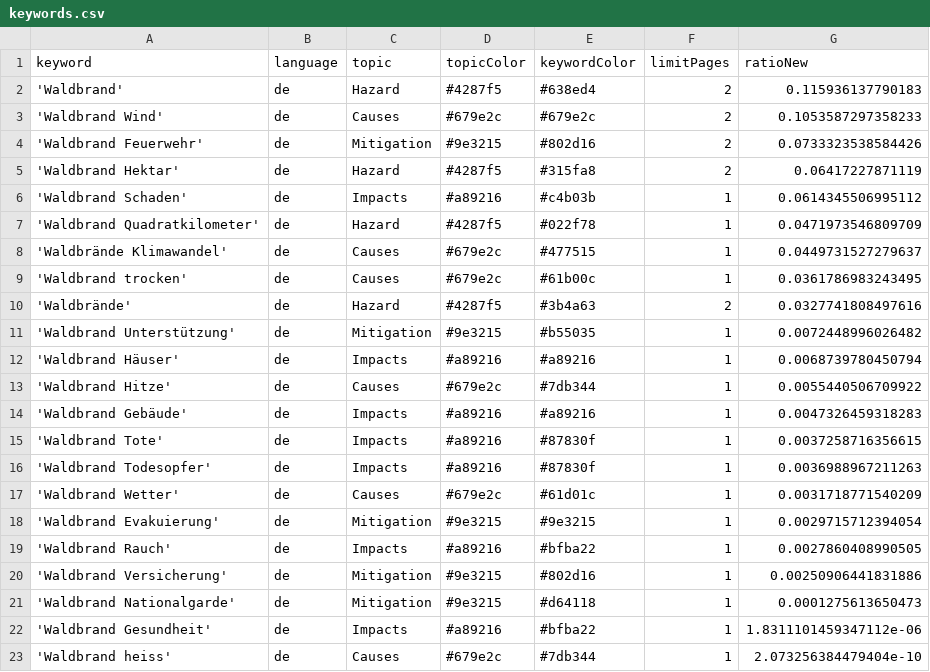
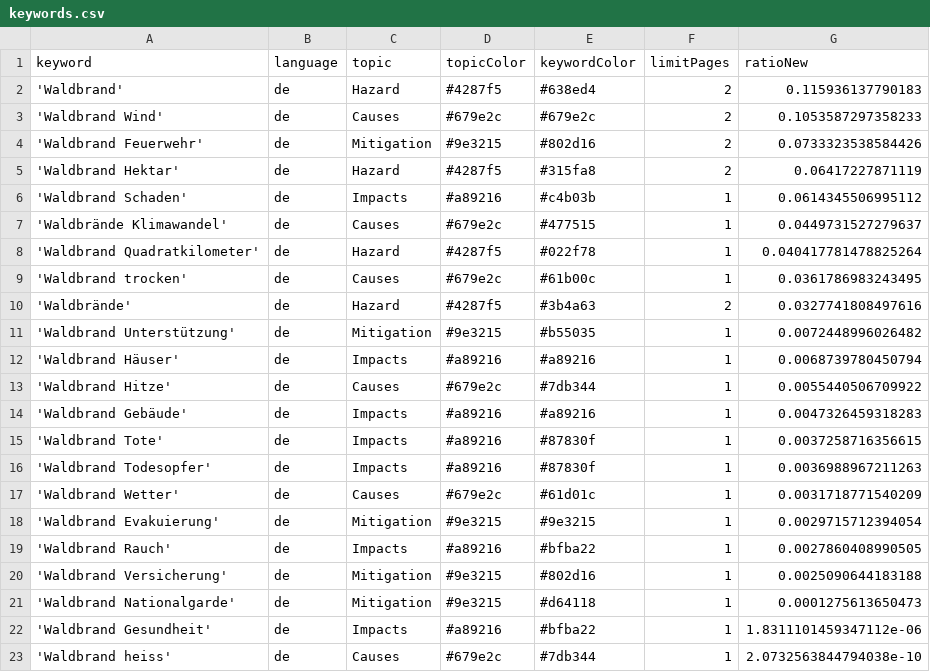
Before and after one commit to a-p312-news/winterIsComing, a CSV file: keywords.csv, drawn as a sheet.

Commit message:
Commit from GitHub Actions (harvest:0.0)

```diff
--- a/keywords.csv
+++ b/keywords.csv
@@ -6,4 +6,4 @@ keyword,language,topic,topicColor,keywordColor,limitPages,ratioNew
 'Waldbrand Schaden',de,Impacts,#a89216,#c4b03b,1,0.0614345506995112
-'Waldbrand Quadratkilometer',de,Hazard,#4287f5,#022f78,1,0.0471973546809709
 'Waldbrände Klimawandel',de,Causes,#679e2c,#477515,1,0.0449731527279637
+'Waldbrand Quadratkilometer',de,Hazard,#4287f5,#022f78,1,0.040417781478825264
 'Waldbrand trocken',de,Causes,#679e2c,#61b00c,1,0.0361786983243495
@@ -19,5 +19,5 @@ keyword,language,topic,topicColor,keywordColor,limitPages,ratioNew
 'Waldbrand Rauch',de,Impacts,#a89216,#bfba22,1,0.0027860408990505
-'Waldbrand Versicherung',de,Mitigation,#9e3215,#802d16,1,0.00250906441831886
+'Waldbrand Versicherung',de,Mitigation,#9e3215,#802d16,1,0.0025090644183188
 'Waldbrand Nationalgarde',de,Mitigation,#9e3215,#d64118,1,0.0001275613650473
 'Waldbrand Gesundheit',de,Impacts,#a89216,#bfba22,1,1.8311101459347112e-06
-'Waldbrand heiss',de,Causes,#679e2c,#7db344,1,2.073256384479404e-10
+'Waldbrand heiss',de,Causes,#679e2c,#7db344,1,2.0732563844794038e-10
```
